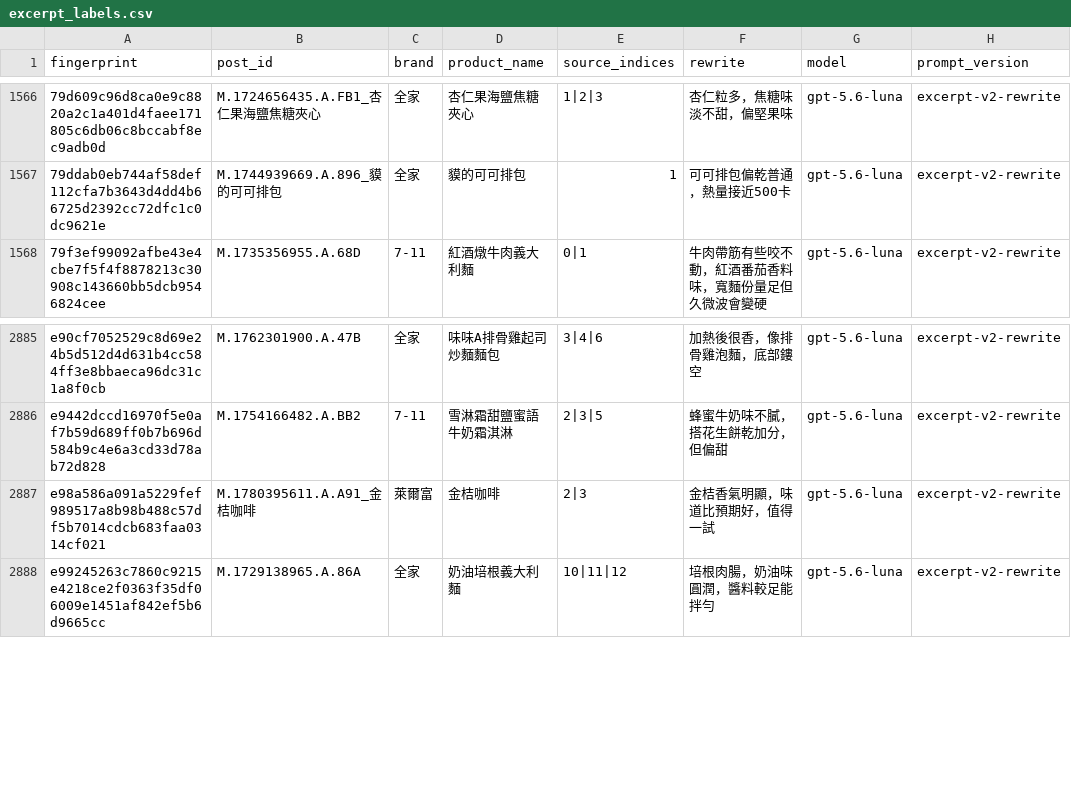
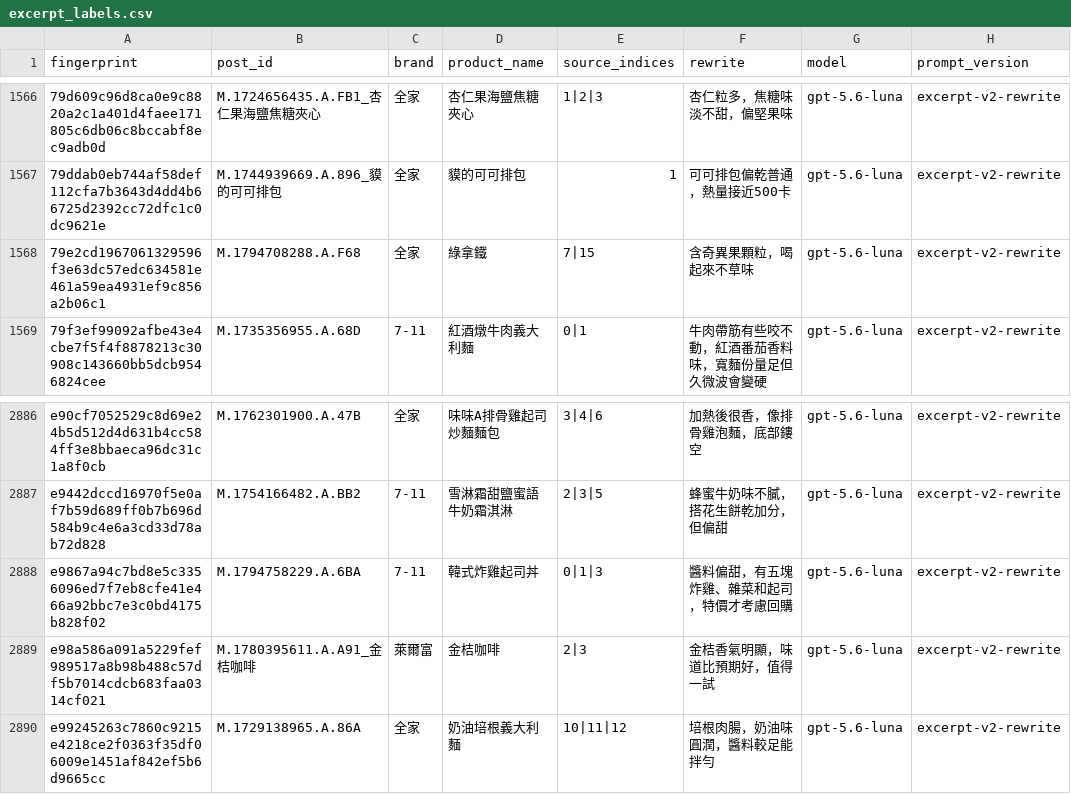
Before and after one commit to YuHsunWang/cvs-radar, a CSV file: data/labels/excerpt_labels.csv, drawn as a sheet; only a part is shown, gaps mark what is left out; the diff names each change by its address in the sheet, - before the commit and + after, or states it on an @@ line.

```diff
--- a/data/labels/excerpt_labels.csv
+++ b/data/labels/excerpt_labels.csv
+row 1568: 79e2cd1967061329596f3e63dc57edc634581e461a59ea4931ef9c856a2b06c1 | M.1794708288.A.F68 | 全家 | 綠拿鐵 | 7|15 | 含奇異果顆粒，喝起來不草味 | gpt-5.6-luna | excerpt-v2-rewrite
+row 2888: e9867a94c7bd8e5c3356096ed7f7eb8cfe41e466a92bbc7e3c0bd4175b828f02 | M.1794758229.A.6BA | 7-11 | 韓式炸雞起司丼 | 0|1|3 | 醬料偏甜，有五塊炸雞、雜菜和起司，特價才考慮回購 | gpt-5.6-luna | excerpt-v2-rewrite
```
Also changed, not shown: data/labels/grounding_verdicts.csv, data/labels/official_kcal.csv, 6 other files.
